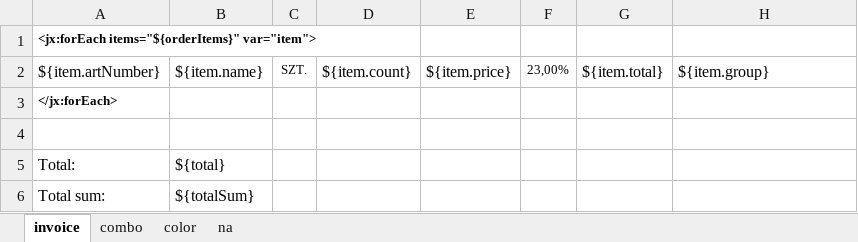
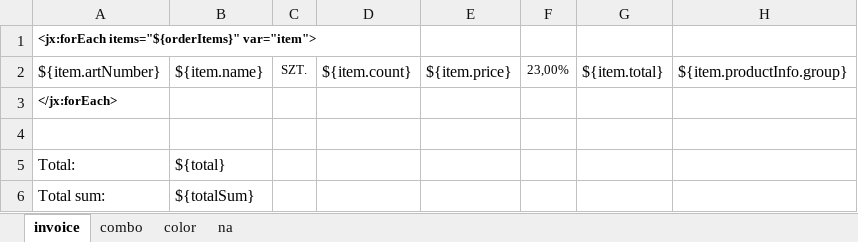
Before and after one commit to menesty/ikea, an Excel workbook: src/main/resources/config/reduce.xlsx, sheet invoice, drawn as a sheet; values as stored, in another font and other column widths than the file's, no borders; the diff names each change by its address in the sheet, - before the commit and + after, or states it on an @@ line.

```diff
--- a/src/main/resources/config/reduce.xlsx (sheet invoice)
+++ b/src/main/resources/config/reduce.xlsx (sheet invoice)
-H2: ${item.group}
+H2: ${item.productInfo.group}
```
Also changed, not shown: sheet combo, sheet color, 16 other files.
